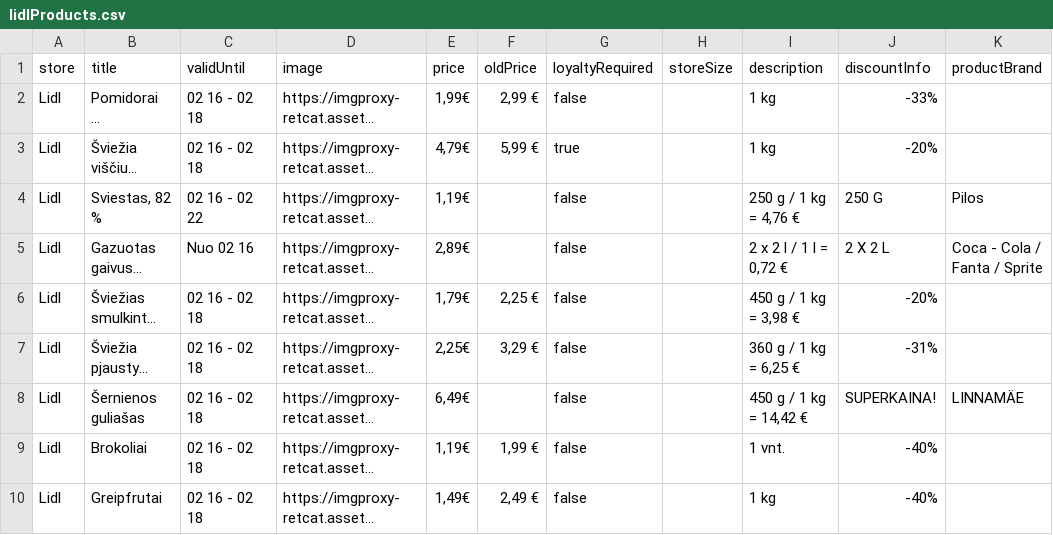
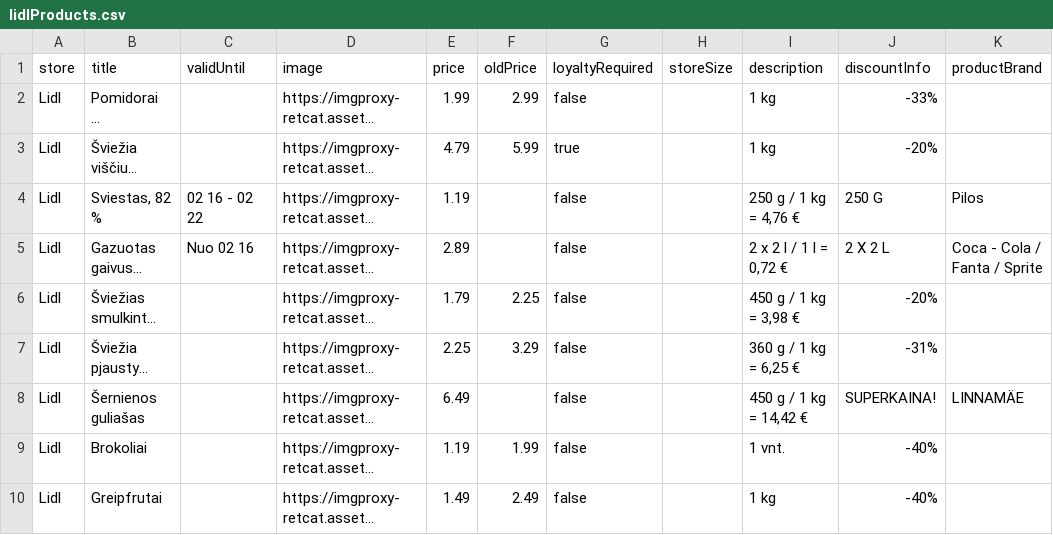
Before and after one commit to BenasUrba/discount-aggregator, a CSV file: scrapers/lidlProducts.csv, drawn as a sheet; only a part is shown; long unchanged cells end in …; the diff covers the shown part only; the diff names each change by its address in the sheet, - before the commit and + after, or states it on an @@ line.

```diff
--- a/scrapers/lidlProducts.csv
+++ b/scrapers/lidlProducts.csv
-C2:C3 (validUntil): 02 16 - 02 18
+C2:C3 (validUntil): (empty)
-E2 (price): 1,99€
+E2 (price): 1.99
-F2 (oldPrice): 2,99 €
+F2 (oldPrice): 2.99
-E3 (price): 4,79€
+E3 (price): 4.79
-F3 (oldPrice): 5,99 €
+F3 (oldPrice): 5.99
-E4 (price): 1,19€
+E4 (price): 1.19
-E5 (price): 2,89€
+E5 (price): 2.89
-C6:C10 (validUntil): 02 16 - 02 18
+C6:C10 (validUntil): (empty)
-E6 (price): 1,79€
+E6 (price): 1.79
-F6 (oldPrice): 2,25 €
+F6 (oldPrice): 2.25
-E7 (price): 2,25€
+E7 (price): 2.25
-F7 (oldPrice): 3,29 €
+F7 (oldPrice): 3.29
-E8 (price): 6,49€
+E8 (price): 6.49
-E9 (price): 1,19€
+E9 (price): 1.19
-F9 (oldPrice): 1,99 €
+F9 (oldPrice): 1.99
-E10 (price): 1,49€
+E10 (price): 1.49
-F10 (oldPrice): 2,49 €
+F10 (oldPrice): 2.49
```
Also changed, not shown: 64 edited cells elsewhere in this file, scrapers/ikiProducts.csv, scrapers/maximaProducts.csv, 5 other files.
